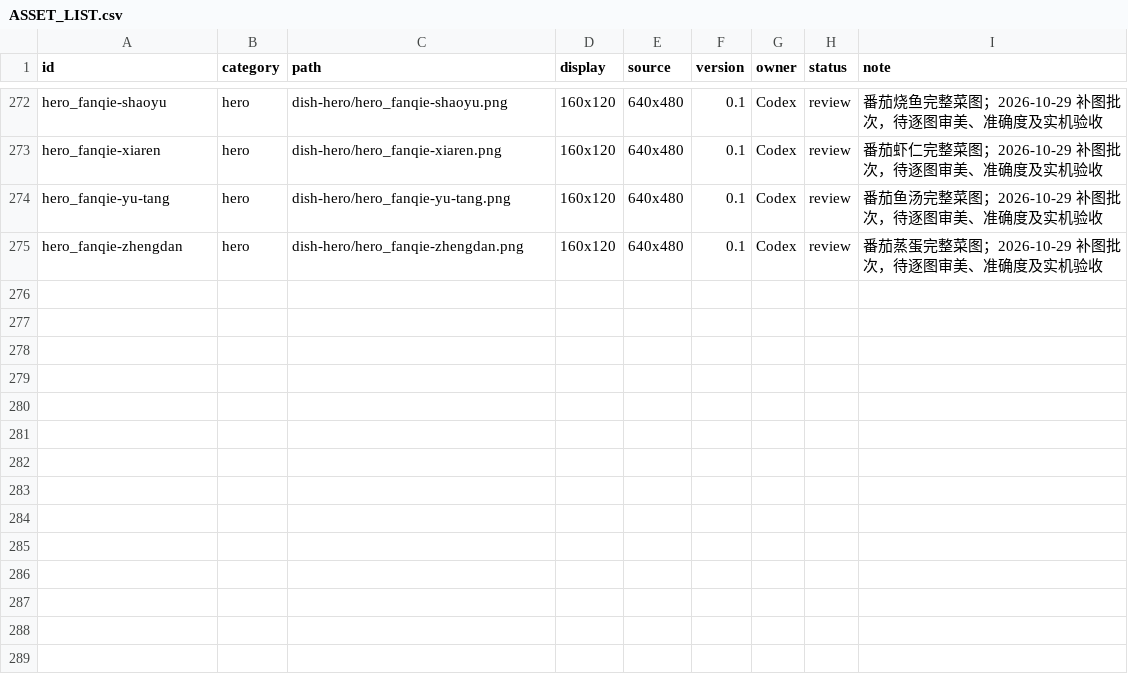
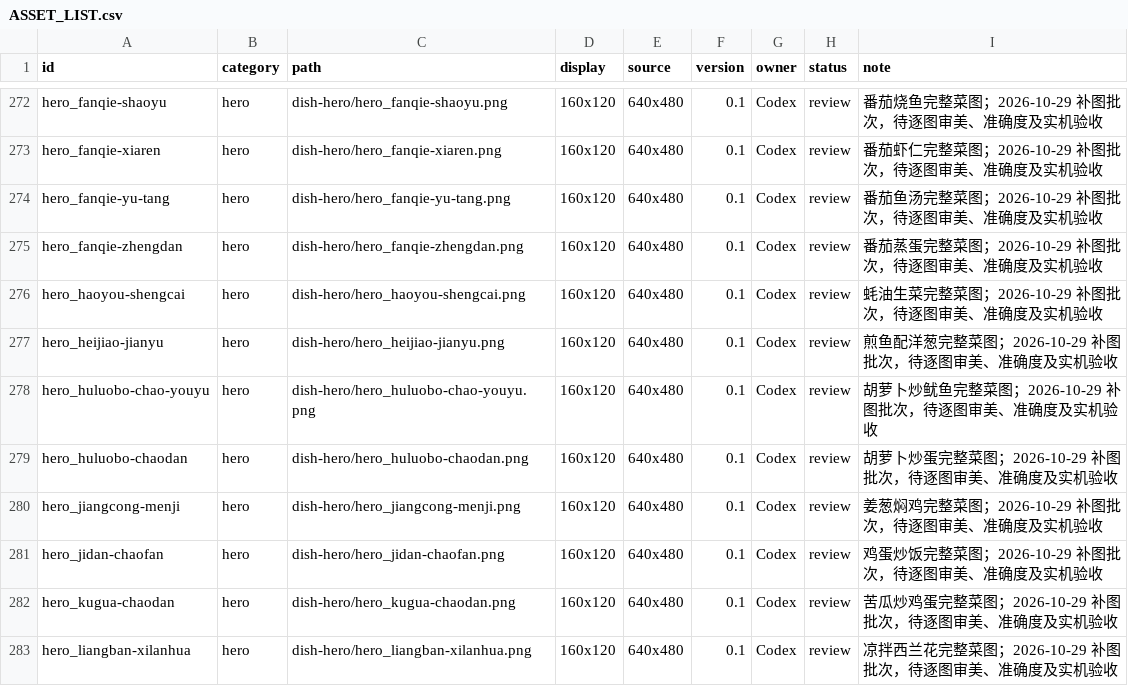
Before and after one commit to Liutupi/nabo-kitchen, a CSV file: game-art/kitchen/ASSET_LIST.csv, drawn as a sheet; only a part is shown, gaps mark what is left out.

Commit message:
art: checkpoint additional complete dish illustrations

```diff
--- a/game-art/kitchen/ASSET_LIST.csv
+++ b/game-art/kitchen/ASSET_LIST.csv
@@ -275 +275,9 @@ hero_fanqie-yu-tang,hero,dish-hero/hero_fanqie-yu-tang.png,160x120,640x480,0.1,C
 hero_fanqie-zhengdan,hero,dish-hero/hero_fanqie-zhengdan.png,160x120,640x480,0.1,Codex,review,番茄蒸蛋完整菜图；2026-10-29 补图批次，待逐图审美、准确度及实机验收
+hero_haoyou-shengcai,hero,dish-hero/hero_haoyou-shengcai.png,160x120,640x480,0.1,Codex,review,蚝油生菜完整菜图；2026-10-29 补图批次，待逐图审美、准确度及实机验收
+hero_heijiao-jianyu,hero,dish-hero/hero_heijiao-jianyu.png,160x120,640x480,0.1,Codex,review,煎鱼配洋葱完整菜图；2026-10-29 补图批次，待逐图审美、准确度及实机验收
+hero_huluobo-chao-youyu,hero,dish-hero/hero_huluobo-chao-youyu.png,160x120,640x480,0.1,Codex,review,胡萝卜炒鱿鱼完整菜图；2026-10-29 补图批次，待逐图审美、准确度及实机验收
+hero_huluobo-chaodan,hero,dish-hero/hero_huluobo-chaodan.png,160x120,640x480,0.1,Codex,review,胡萝卜炒蛋完整菜图；2026-10-29 补图批次，待逐图审美、准确度及实机验收
+hero_jiangcong-menji,hero,dish-hero/hero_jiangcong-menji.png,160x120,640x480,0.1,Codex,review,姜葱焖鸡完整菜图；2026-10-29 补图批次，待逐图审美、准确度及实机验收
+hero_jidan-chaofan,hero,dish-hero/hero_jidan-chaofan.png,160x120,640x480,0.1,Codex,review,鸡蛋炒饭完整菜图；2026-10-29 补图批次，待逐图审美、准确度及实机验收
+hero_kugua-chaodan,hero,dish-hero/hero_kugua-chaodan.png,160x120,640x480,0.1,Codex,review,苦瓜炒鸡蛋完整菜图；2026-10-29 补图批次，待逐图审美、准确度及实机验收
+hero_liangban-xilanhua,hero,dish-hero/hero_liangban-xilanhua.png,160x120,640x480,0.1,Codex,review,凉拌西兰花完整菜图；2026-10-29 补图批次，待逐图审美、准确度及实机验收
```
Also changed, not shown: 26 other files.
